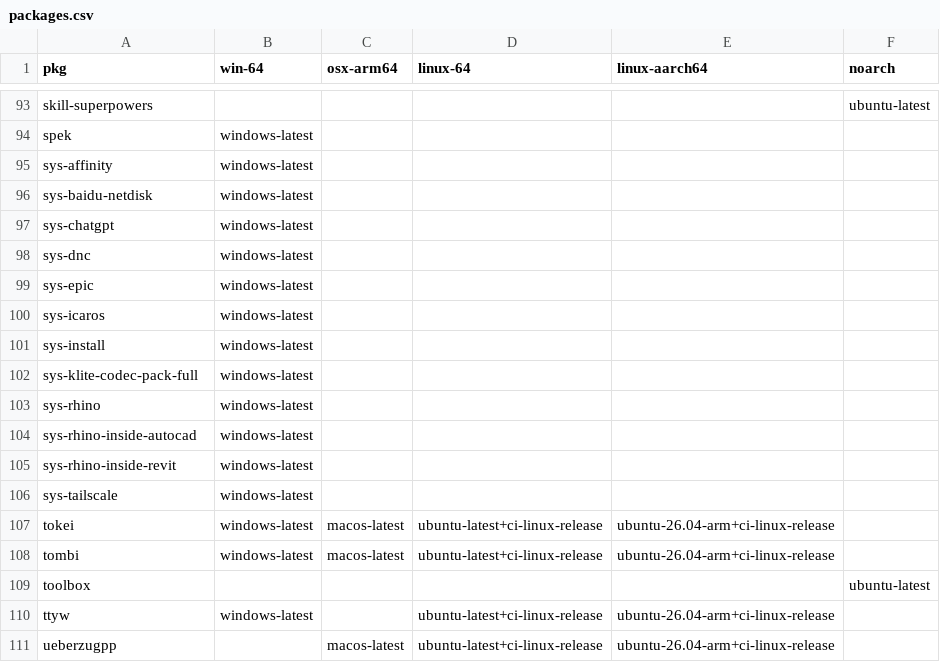
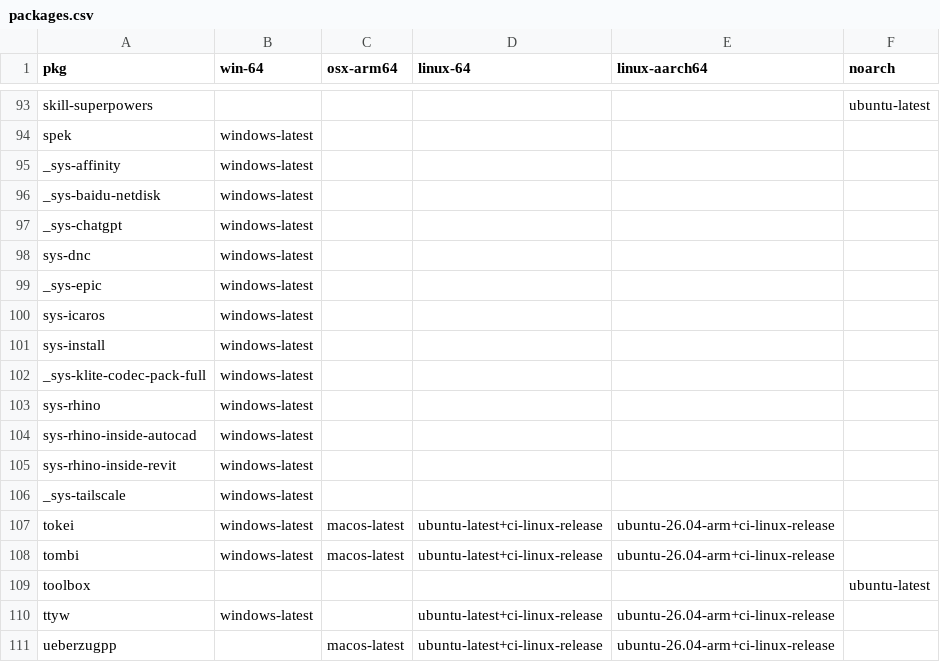
Before and after one commit to Glatzel/demon-forge, a CSV file: packages.csv, drawn as a sheet; only a part is shown, gaps mark what is left out.

Commit message:
chore: Update packages.csv (#2116)

```diff
--- a/packages.csv
+++ b/packages.csv
@@ -94,10 +94,10 @@ skill-superpowers,,,,,ubuntu-latest
 spek,windows-latest,,,,
-sys-affinity,windows-latest,,,,
-sys-baidu-netdisk,windows-latest,,,,
-sys-chatgpt,windows-latest,,,,
+_sys-affinity,windows-latest,,,,
+_sys-baidu-netdisk,windows-latest,,,,
+_sys-chatgpt,windows-latest,,,,
 sys-dnc,windows-latest,,,,
-sys-epic,windows-latest,,,,
+_sys-epic,windows-latest,,,,
 sys-icaros,windows-latest,,,,
 sys-install,windows-latest,,,,
-sys-klite-codec-pack-full,windows-latest,,,,
+_sys-klite-codec-pack-full,windows-latest,,,,
 sys-rhino,windows-latest,,,,
@@ -105,3 +105,3 @@ sys-rhino-inside-autocad,windows-latest,,,,
 sys-rhino-inside-revit,windows-latest,,,,
-sys-tailscale,windows-latest,,,,
+_sys-tailscale,windows-latest,,,,
 tokei,windows-latest,macos-latest,ubuntu-latest+ci-linux-release,ubuntu-26.04-arm+ci-linux-release,
```
